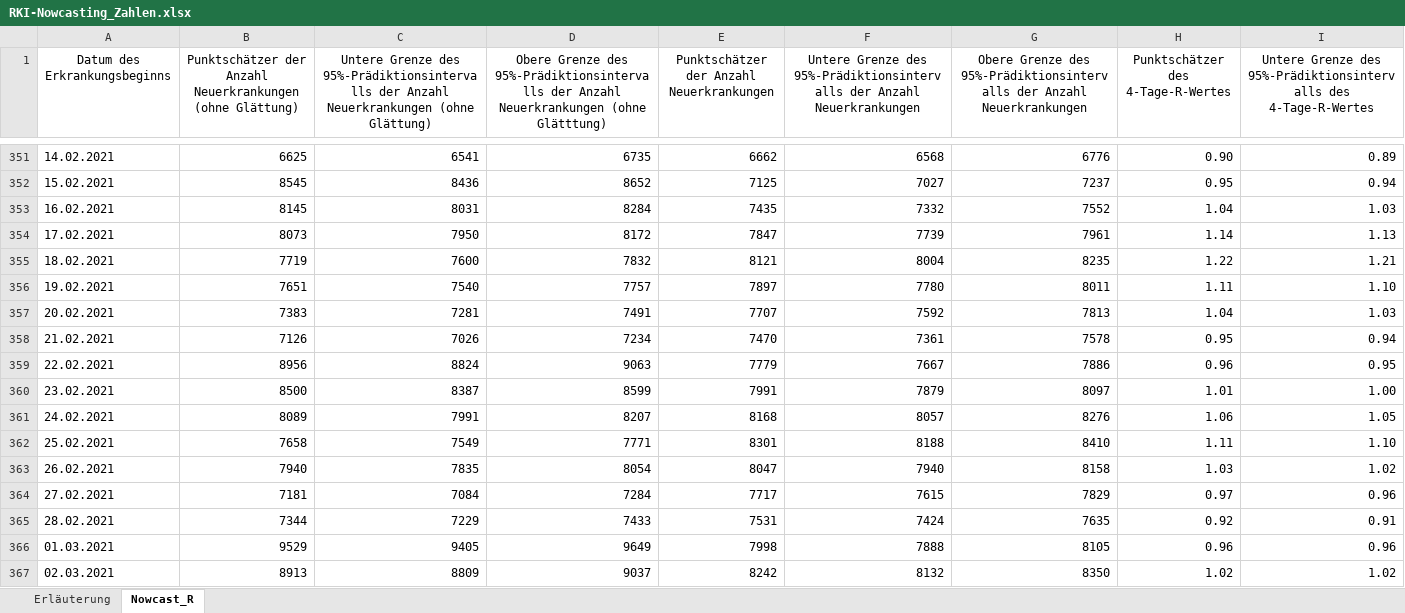
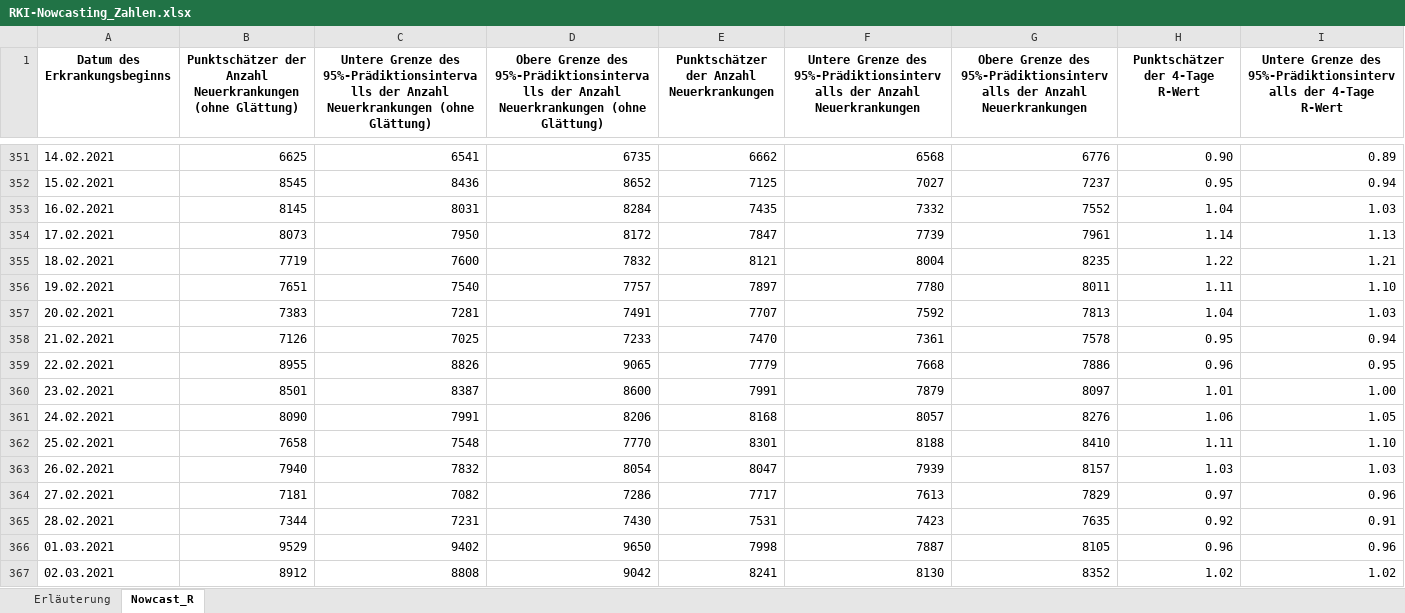
Before and after one commit to ofenloch/rki-data-evaluation, an Excel workbook: rki-data/RKI-Nowcasting_Zahlen.xlsx, sheet Nowcast_R, drawn as a sheet; only a part is shown, gaps mark what is left out; values as stored, in another font and other column widths than the file's, no borders; the diff covers the shown part only; the diff names each change by its address in the sheet, - before the commit and + after, or states it on an @@ line.

Commit message:
/home/ofenloch/workspaces/COVID19/rki-data-evaluation/getRKIData.sh: add data automatically downloaded at 2021-04-29--05-03-01

```diff
--- a/rki-data/RKI-Nowcasting_Zahlen.xlsx (sheet Nowcast_R)
+++ b/rki-data/RKI-Nowcasting_Zahlen.xlsx (sheet Nowcast_R)
-A1:I1 bold: off
+A1:I1 bold: on
-D1: …Neuerkrankungen (ohne Glätttung)
+D1: …Neuerkrankungen (ohne Glättung)
-H1: Punktschätzer des 4-Tage-R-Wertes
+H1: Punktschätzer der 4-Tage R-Wert
-I1: …des 95%-Prädiktionsintervalls des 4-Tage-R-Wertes
+I1: …des 95%-Prädiktionsintervalls der 4-Tage R-Wert
-C358: 7026
+C358: 7025
-D358: 7234
+D358: 7233
-B359: 8956
+B359: 8955
-C359: 8824
+C359: 8826
-D359: 9063
+D359: 9065
-F359: 7667
+F359: 7668
-B360: 8500
+B360: 8501
-D360: 8599
+D360: 8600
-B361: 8089
+B361: 8090
-D361: 8207
+D361: 8206
-C362: 7549
+C362: 7548
-D362: 7771
+D362: 7770
-C363: 7835
+C363: 7832
-F363: 7940
+F363: 7939
-G363: 8158
+G363: 8157
-I363: 1.02
+I363: 1.03
-C364: 7084
+C364: 7082
-D364: 7284
+D364: 7286
-F364: 7615
+F364: 7613
-C365: 7229
+C365: 7231
-D365: 7433
+D365: 7430
-F365: 7424
+F365: 7423
-C366: 9405
+C366: 9402
-D366: 9649
+D366: 9650
-F366: 7888
+F366: 7887
-B367: 8913
+B367: 8912
-C367: 8809
+C367: 8808
-D367: 9037
+D367: 9042
-E367: 8242
+E367: 8241
-F367: 8132
+F367: 8130
-G367: 8350
+G367: 8352
```
Also changed, not shown: 1 added row, 356 edited cells and cell formats elsewhere in this sheet, sheet Erläuterung.
